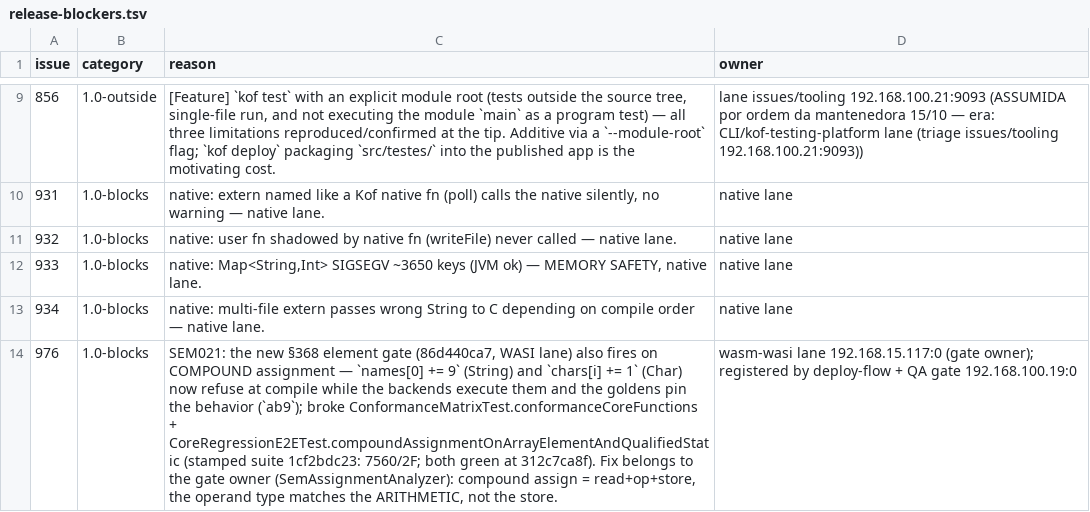
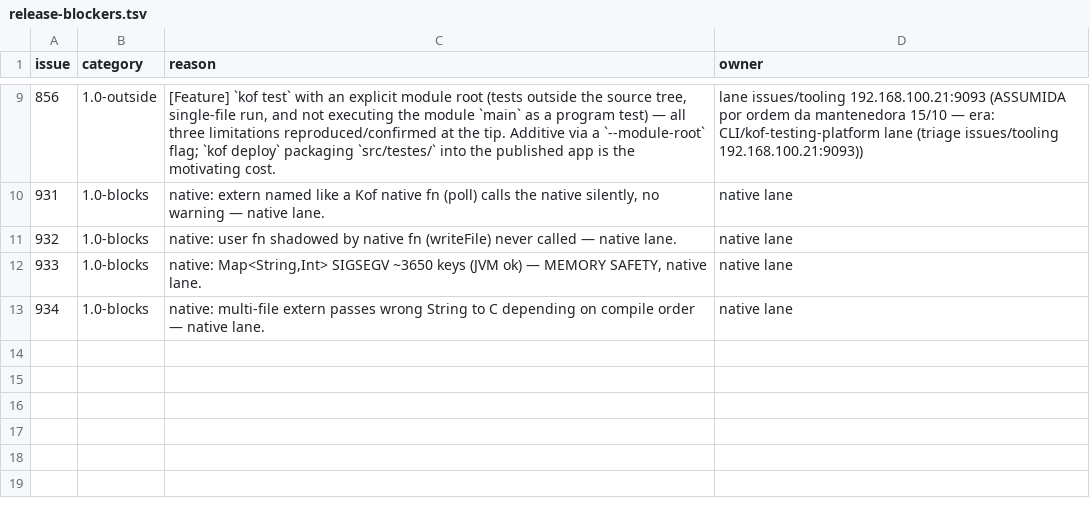
Before and after one commit to KofLang/Kof4j, a TSV file: scripts/release-blockers.tsv, drawn as a sheet; only a part is shown, gaps mark what is left out; the diff names each change by its address in the sheet, - before the commit and + after, or states it on an @@ line.

Commit message:
fix(sem)+test+docs: #976 — the §368 array-element gate over-fired on compound assignment and on the contracted narrowing stores; the 0.6.8 chain unblocks (lane 192.168.15.117:0, scheduled flatt CLI round, no opencode server on this host; port n/a, 28/10)

```diff
--- a/scripts/release-blockers.tsv
+++ b/scripts/release-blockers.tsv
-row 14: 976 | 1.0-blocks | SEM021: the new §368 element gate (86d440ca7, WASI lane) also fires on COMPOUND assignment — `names[0] += 9` (String) and `chars[i] += 1` (Char) now refuse at compile while the backends execute them and the goldens pin the behavior (`ab9`); broke ConformanceMatrixTest.conformanceCoreFunctions + CoreRegressionE2ETest.compoundAssignmentOnArrayElementAndQualifiedStatic (stamped suite 1cf2bdc23: 7560/2F; both green at 312c7ca8f). Fix belongs to the gate owner (SemAssignmentAnalyzer): compound assign = read+op+store, the operand type matches the ARITHMETIC, not the store. | wasm-wasi lane 192.168.15.117:0 (gate owner); registered by deploy-flow + QA gate 192.168.100.19:0
```
Also changed, not shown: 7 other files.
